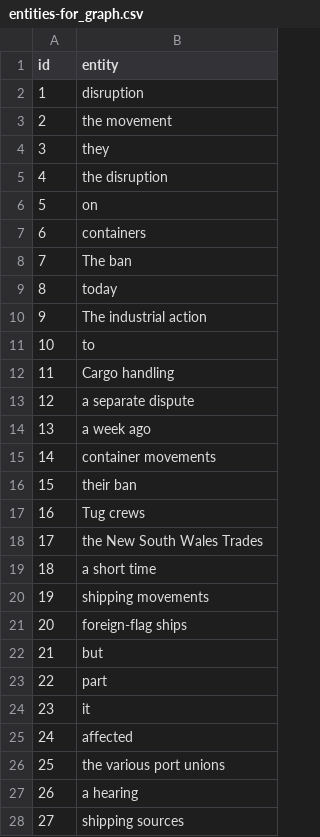
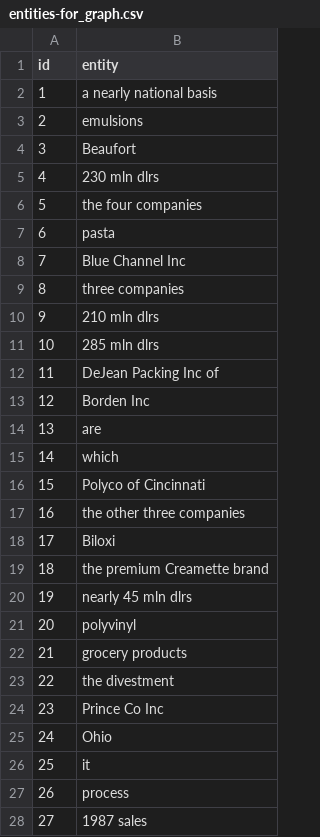
Before and after one commit to ujjwalk00/Entity_Recognition, a CSV file: assets/entities-for_graph.csv, drawn as a sheet; only a part is shown; removed rows and columns are numbered as before the commit, all else as after; the diff covers the shown part only; the diff names each change by its address in the sheet, - before the commit and + after, or states it on an @@ line.

```diff
--- a/assets/entities-for_graph.csv
+++ b/assets/entities-for_graph.csv
-B2 (entity): disruption
+B2 (entity): a nearly national basis
-B3 (entity): the movement
+B3 (entity): emulsions
-B4 (entity): they
+B4 (entity): Beaufort
-B5 (entity): the disruption
+B5 (entity): 230 mln dlrs
-B6 (entity): on
+B6 (entity): the four companies
-B7 (entity): containers
+B7 (entity): pasta
-B8 (entity): The ban
+B8 (entity): Blue Channel Inc
-B9 (entity): today
+B9 (entity): three companies
-B10 (entity): The industrial action
+B10 (entity): 210 mln dlrs
-B11 (entity): to
+B11 (entity): 285 mln dlrs
-B12 (entity): Cargo handling
+B12 (entity): DeJean Packing Inc of
-B13 (entity): a separate dispute
+B13 (entity): Borden Inc
-B14 (entity): a week ago
+B14 (entity): are
-B15 (entity): container movements
+B15 (entity): which
-B16 (entity): their ban
+B16 (entity): Polyco of Cincinnati
-B17 (entity): Tug crews
+B17 (entity): the other three companies
-B18 (entity): the New South Wales Trades
+B18 (entity): Biloxi
-B19 (entity): a short time
+B19 (entity): the premium Creamette brand
-B20 (entity): shipping movements
+B20 (entity): nearly 45 mln dlrs
-B21 (entity): foreign-flag ships
+B21 (entity): polyvinyl
-B22 (entity): but
+B22 (entity): grocery products
-B23 (entity): part
+B23 (entity): the divestment
+row 24: 23 | Prince Co Inc
+row 25: 24 | Ohio
@@ column A (id) renumbered between rows 26 and 28 @@
-B27 (entity): affected
+B27 (entity): process
-B28 (entity): the various port unions
+B28 (entity): 1987 sales
-row 27: 26 | a hearing
-row 28: 27 | shipping sources
```
Also changed, not shown: 3 removed rows elsewhere in this file, assets/input-data-for-graph.csv.
